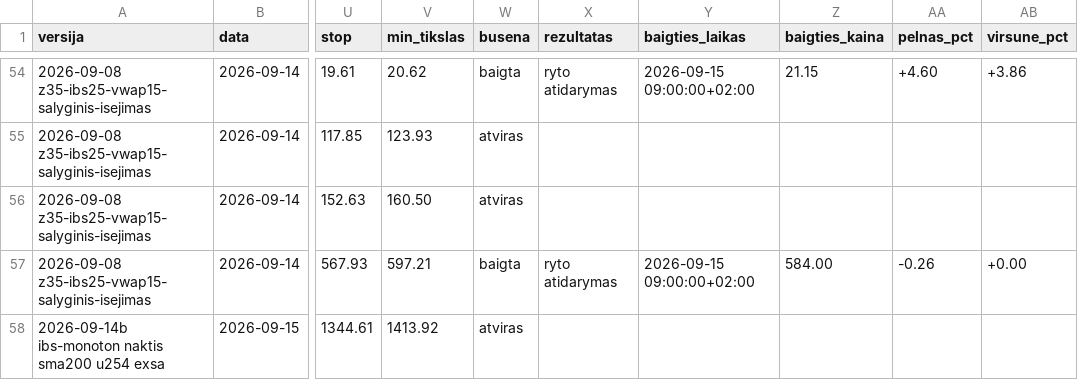
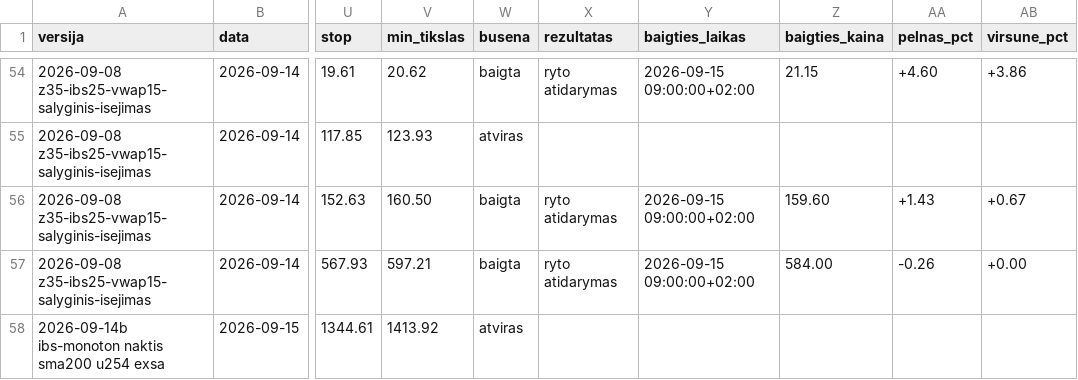
Before and after one commit to MantasBud/Dip-raiting, a CSV file: docs/zurnalas.csv, drawn as a sheet; only a part is shown, gaps mark what is left out; the diff names each change by its address in the sheet, - before the commit and + after, or states it on an @@ line.

```diff
--- a/docs/zurnalas.csv
+++ b/docs/zurnalas.csv
-W56 (busena): atviras
+W56 (busena): baigta
-X56 (rezultatas): (empty)
+X56 (rezultatas): ryto atidarymas
-Y56 (baigties_laikas): (empty)
+Y56 (baigties_laikas): 2026-09-15 09:00:00+02:00
-Z56 (baigties_kaina): (empty)
+Z56 (baigties_kaina): 159.60
-AA56 (pelnas_pct): (empty)
+AA56 (pelnas_pct): +1.43
-AB56 (virsune_pct): (empty)
+AB56 (virsune_pct): +0.67
```
Also changed, not shown: 2 other files.
